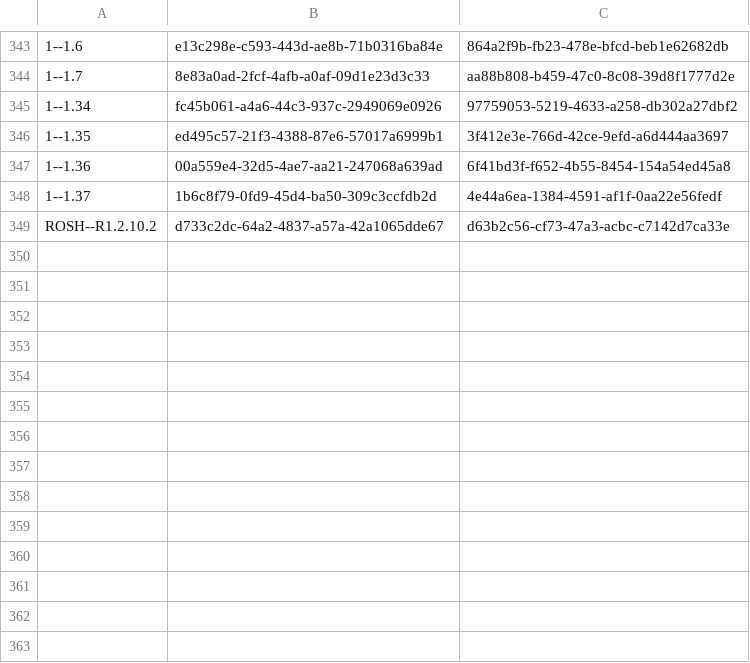
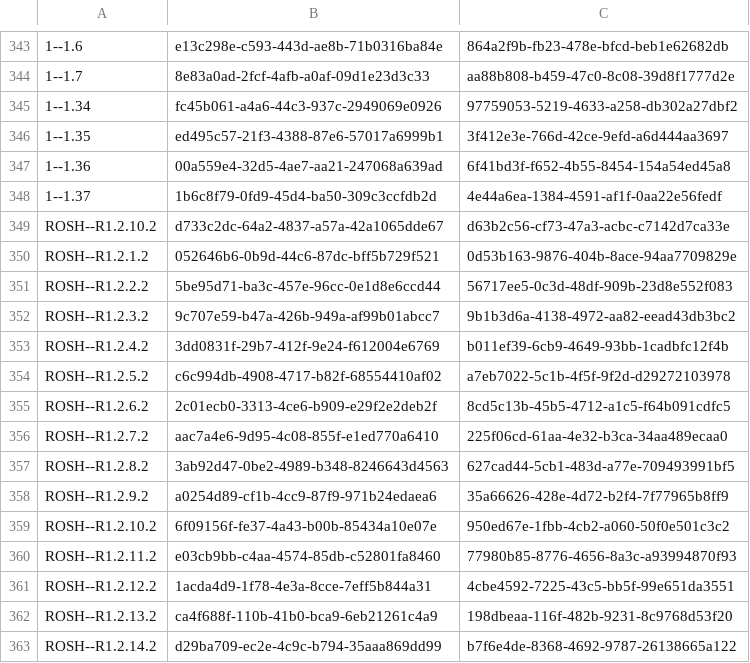
Before and after one commit to ministryofjustice/hmpps-assessments-api, a CSV file: psr/data/uuids/oasys-mapping-uuids.csv, drawn as a sheet; only a part is shown, gaps mark what is left out; the diff names each change by its address in the sheet, - before the commit and + after, or states it on an @@ line.

```diff
--- a/psr/data/uuids/oasys-mapping-uuids.csv
+++ b/psr/data/uuids/oasys-mapping-uuids.csv
+row 350: ROSH--R1.2.1.2 | 052646b6-0b9d-44c6-87dc-bff5b729f521 | 0d53b163-9876-404b-8ace-94aa7709829e
+row 351: ROSH--R1.2.2.2 | 5be95d71-ba3c-457e-96cc-0e1d8e6ccd44 | 56717ee5-0c3d-48df-909b-23d8e552f083
+row 352: ROSH--R1.2.3.2 | 9c707e59-b47a-426b-949a-af99b01abcc7 | 9b1b3d6a-4138-4972-aa82-eead43db3bc2
+row 353: ROSH--R1.2.4.2 | 3dd0831f-29b7-412f-9e24-f612004e6769 | b011ef39-6cb9-4649-93bb-1cadbfc12f4b
+row 354: ROSH--R1.2.5.2 | c6c994db-4908-4717-b82f-68554410af02 | a7eb7022-5c1b-4f5f-9f2d-d29272103978
+row 355: ROSH--R1.2.6.2 | 2c01ecb0-3313-4ce6-b909-e29f2e2deb2f | 8cd5c13b-45b5-4712-a1c5-f64b091cdfc5
+row 356: ROSH--R1.2.7.2 | aac7a4e6-9d95-4c08-855f-e1ed770a6410 | 225f06cd-61aa-4e32-b3ca-34aa489ecaa0
+row 357: ROSH--R1.2.8.2 | 3ab92d47-0be2-4989-b348-8246643d4563 | 627cad44-5cb1-483d-a77e-709493991bf5
+row 358: ROSH--R1.2.9.2 | a0254d89-cf1b-4cc9-87f9-971b24edaea6 | 35a66626-428e-4d72-b2f4-7f77965b8ff9
+row 359: ROSH--R1.2.10.2 | 6f09156f-fe37-4a43-b00b-85434a10e07e | 950ed67e-1fbb-4cb2-a060-50f0e501c3c2
+row 360: ROSH--R1.2.11.2 | e03cb9bb-c4aa-4574-85db-c52801fa8460 | 77980b85-8776-4656-8a3c-a93994870f93
+row 361: ROSH--R1.2.12.2 | 1acda4d9-1f78-4e3a-8cce-7eff5b844a31 | 4cbe4592-7225-43c5-bb5f-99e651da3551
+row 362: ROSH--R1.2.13.2 | ca4f688f-110b-41b0-bca9-6eb21261c4a9 | 198dbeaa-116f-482b-9231-8c9768d53f20
+row 363: ROSH--R1.2.14.2 | d29ba709-ec2e-4c9c-b794-35aaa869dd99 | b7f6e4de-8368-4692-9787-26138665a122
```
Also changed, not shown: psr/assessments/0001_reordered_short-form_psr_assessment_2-2_OASys_OGRS_and_RSR_only.csv, psr/data/uuids/question-group-uuids.csv, 7 other files.
